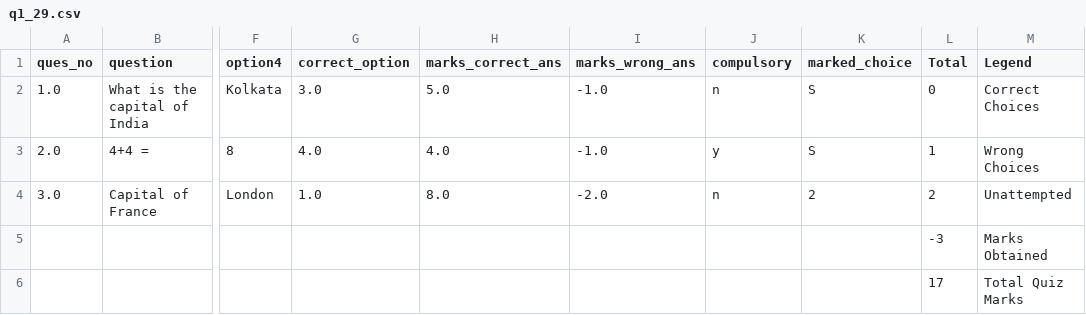
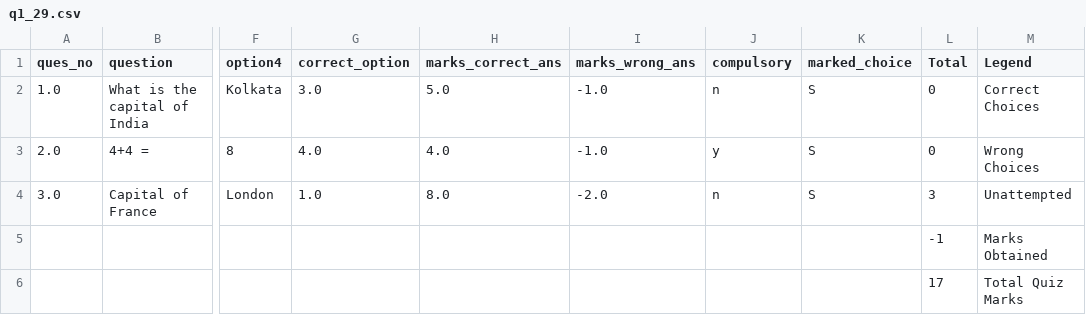
Before and after one commit to kiranpandranki/CS384_1801EE29, a CSV file: Projects/P1 Quiz_via_CSV/individual_responses/q1_29.csv, drawn as a sheet; only a part is shown, gaps mark what is left out; the diff names each change by its address in the sheet, - before the commit and + after, or states it on an @@ line.

```diff
--- a/Projects/P1 Quiz_via_CSV/individual_responses/q1_29.csv
+++ b/Projects/P1 Quiz_via_CSV/individual_responses/q1_29.csv
-L3 (Total): 1
+L3 (Total): 0
-K4 (marked_choice): 2
+K4 (marked_choice): S
-L4 (Total): 2
+L4 (Total): 3
-L5 (Total): -3
+L5 (Total): -1
```
Also changed, not shown: 3 other files.
